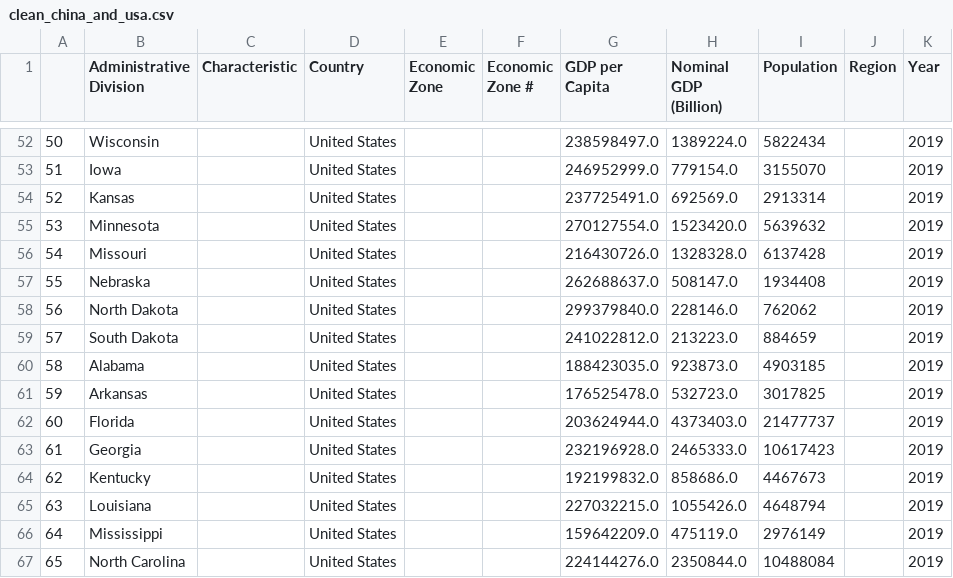
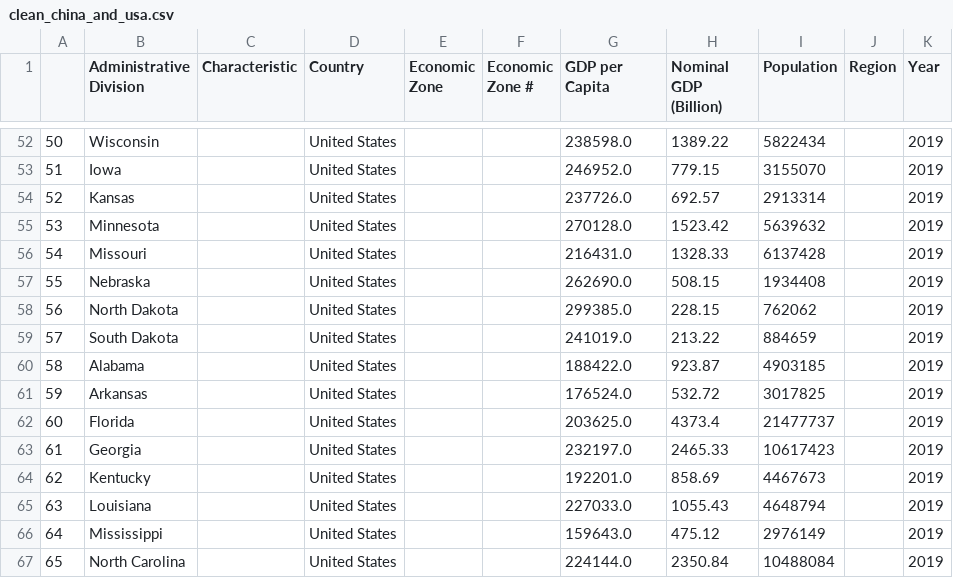
Before and after one commit to david880110/Economy-by-Country, a CSV file: clean_data/clean_china_and_usa.csv, drawn as a sheet; only a part is shown, gaps mark what is left out; the diff covers the shown part only.

```diff
--- a/clean_data/clean_china_and_usa.csv
+++ b/clean_data/clean_china_and_usa.csv
@@ -52,16 +52,16 @@
-50,Wisconsin,,United States,,,238598497.0,1389224.0,5822434,,2019
-51,Iowa,,United States,,,246952999.0,779154.0,3155070,,2019
-52,Kansas,,United States,,,237725491.0,692569.0,2913314,,2019
-53,Minnesota,,United States,,,270127554.0,1523420.0,5639632,,2019
-54,Missouri,,United States,,,216430726.0,1328328.0,6137428,,2019
-55,Nebraska,,United States,,,262688637.0,508147.0,1934408,,2019
-56,North Dakota,,United States,,,299379840.0,228146.0,762062,,2019
-57,South Dakota,,United States,,,241022812.0,213223.0,884659,,2019
-58,Alabama,,United States,,,188423035.0,923873.0,4903185,,2019
-59,Arkansas,,United States,,,176525478.0,532723.0,3017825,,2019
-60,Florida,,United States,,,203624944.0,4373403.0,21477737,,2019
-61,Georgia,,United States,,,232196928.0,2465333.0,10617423,,2019
-62,Kentucky,,United States,,,192199832.0,858686.0,4467673,,2019
-63,Louisiana,,United States,,,227032215.0,1055426.0,4648794,,2019
-64,Mississippi,,United States,,,159642209.0,475119.0,2976149,,2019
-65,North Carolina,,United States,,,224144276.0,2350844.0,10488084,,2019
+50,Wisconsin,,United States,,,238598.0,1389.22,5822434,,2019
+51,Iowa,,United States,,,246952.0,779.15,3155070,,2019
+52,Kansas,,United States,,,237726.0,692.57,2913314,,2019
+53,Minnesota,,United States,,,270128.0,1523.42,5639632,,2019
+54,Missouri,,United States,,,216431.0,1328.33,6137428,,2019
+55,Nebraska,,United States,,,262690.0,508.15,1934408,,2019
+56,North Dakota,,United States,,,299385.0,228.15,762062,,2019
+57,South Dakota,,United States,,,241019.0,213.22,884659,,2019
+58,Alabama,,United States,,,188422.0,923.87,4903185,,2019
+59,Arkansas,,United States,,,176524.0,532.72,3017825,,2019
+60,Florida,,United States,,,203625.0,4373.4,21477737,,2019
+61,Georgia,,United States,,,232197.0,2465.33,10617423,,2019
+62,Kentucky,,United States,,,192201.0,858.69,4467673,,2019
+63,Louisiana,,United States,,,227033.0,1055.43,4648794,,2019
+64,Mississippi,,United States,,,159643.0,475.12,2976149,,2019
+65,North Carolina,,United States,,,224144.0,2350.84,10488084,,2019
```
Also changed, not shown: 70 edited cells elsewhere in this file, raw_data/data-gdp-usa-2019.csv, 5 other files.
